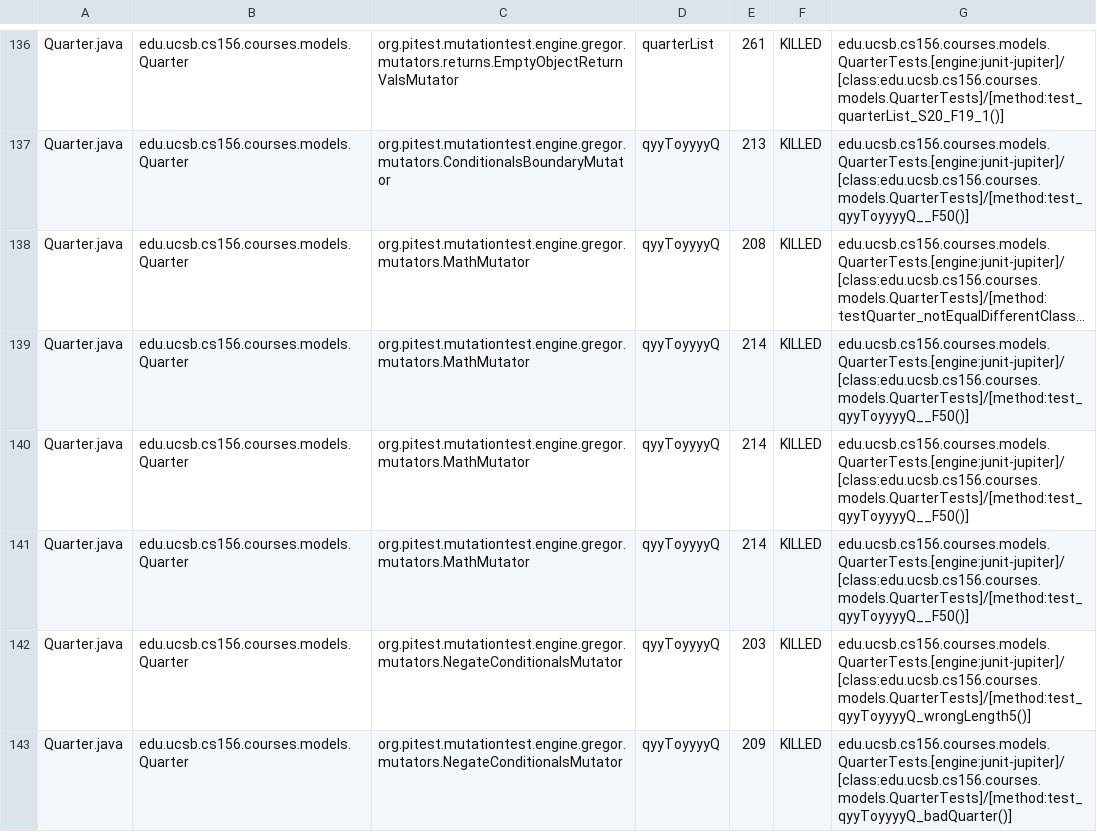
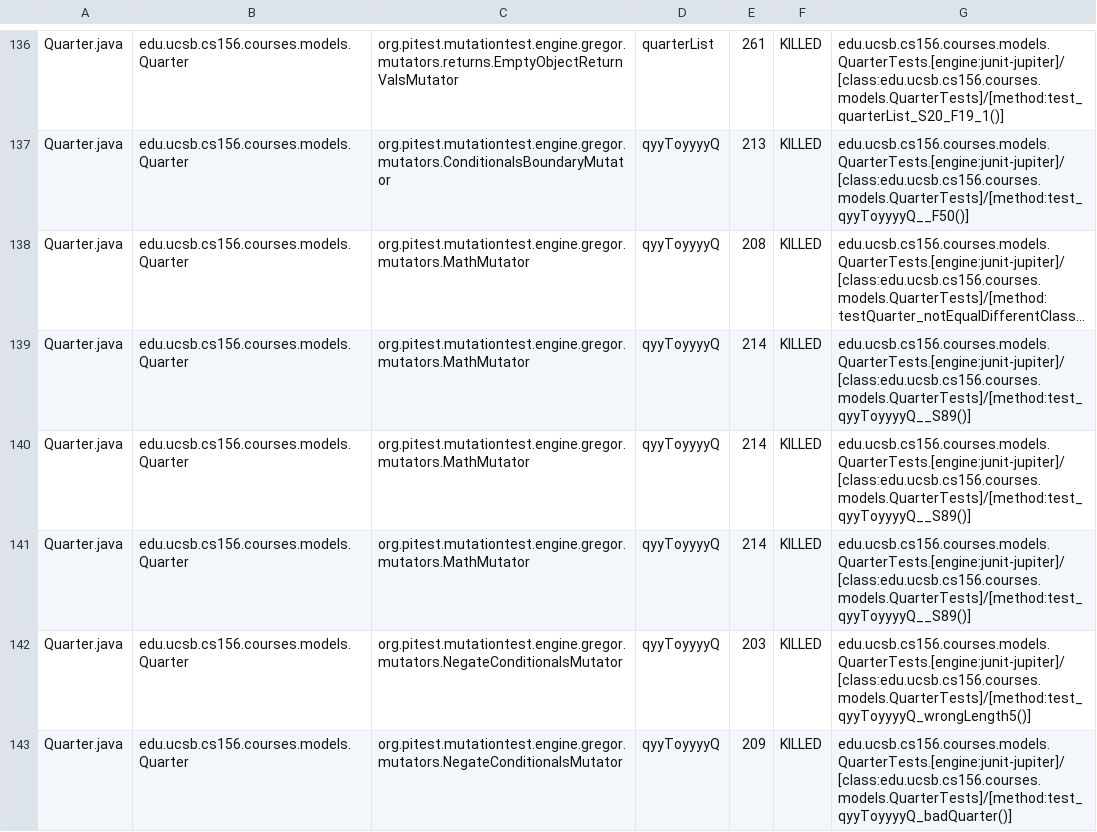
Before and after one commit to ucsb-cs156/proj-courses, a CSV file: prs/307/pitest/mutations.csv, drawn as a sheet; only a part is shown, gaps mark what is left out; long unchanged cells end in …; the diff covers the shown part only; the diff names each change by its address in the sheet, - before the commit and + after, or states it on an @@ line.

Commit message:
Deploying to gh-pages from @ ucsb-cs156/proj-courses@000a0fff9d4aabfc579484a535c47824defb1dad 🚀

```diff
--- a/prs/307/pitest/mutations.csv
+++ b/prs/307/pitest/mutations.csv
-G139:G141: edu.ucsb.cs156.courses.models.QuarterTests.[engine:junit-jupiter]/[class:edu.ucsb.cs156.courses.models.QuarterTests]/[method:test_qyyToyyyyQ__F50()]
+G139:G141: edu.ucsb.cs156.courses.models.QuarterTests.[engine:junit-jupiter]/[class:edu.ucsb.cs156.courses.models.QuarterTests]/[method:test_qyyToyyyyQ__S89()]
```
Also changed, not shown: 43 edited cells elsewhere in this file, 54 other files.
